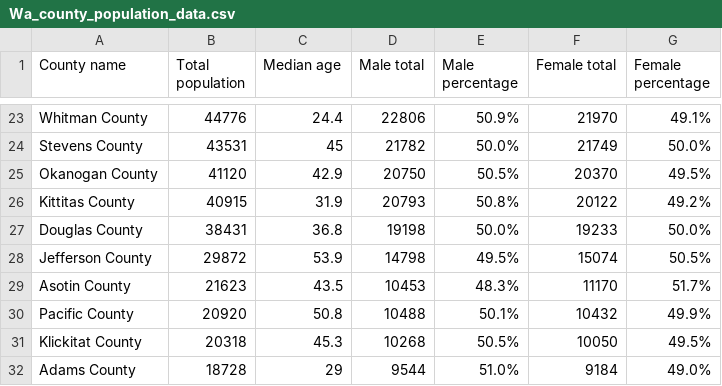
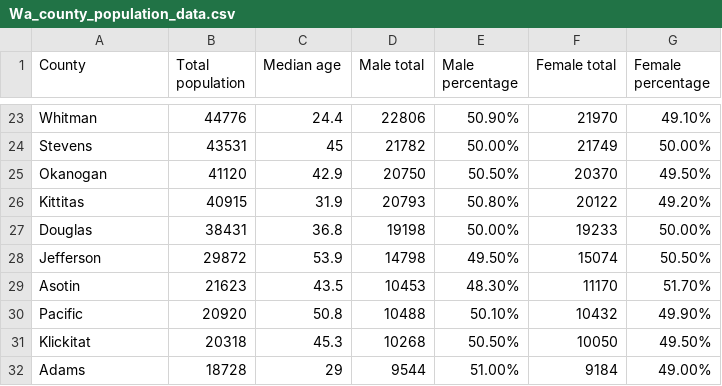
Before and after one commit to owlam/Info201FinalProject, a CSV file: Wa_county_population_data.csv, drawn as a sheet; only a part is shown, gaps mark what is left out; the diff covers the shown part only; the diff names each change by its address in the sheet, - before the commit and + after, or states it on an @@ line.

```diff
--- a/Wa_county_population_data.csv
+++ b/Wa_county_population_data.csv
-A1: County name
+A1: County
-A23 (County): Whitman County
+A23 (County): Whitman
-E23 (Male percentage): 50.9%
+E23 (Male percentage): 50.90%
-G23 (Female percentage): 49.1%
+G23 (Female percentage): 49.10%
-A24 (County): Stevens County
+A24 (County): Stevens
-E24 (Male percentage): 50.0%
+E24 (Male percentage): 50.00%
-G24 (Female percentage): 50.0%
+G24 (Female percentage): 50.00%
-A25 (County): Okanogan County
+A25 (County): Okanogan
-E25 (Male percentage): 50.5%
+E25 (Male percentage): 50.50%
-G25 (Female percentage): 49.5%
+G25 (Female percentage): 49.50%
-A26 (County): Kittitas County
+A26 (County): Kittitas
-E26 (Male percentage): 50.8%
+E26 (Male percentage): 50.80%
-G26 (Female percentage): 49.2%
+G26 (Female percentage): 49.20%
-A27 (County): Douglas County
+A27 (County): Douglas
-E27 (Male percentage): 50.0%
+E27 (Male percentage): 50.00%
-G27 (Female percentage): 50.0%
+G27 (Female percentage): 50.00%
-A28 (County): Jefferson County
+A28 (County): Jefferson
-E28 (Male percentage): 49.5%
+E28 (Male percentage): 49.50%
-G28 (Female percentage): 50.5%
+G28 (Female percentage): 50.50%
-A29 (County): Asotin County
+A29 (County): Asotin
-E29 (Male percentage): 48.3%
+E29 (Male percentage): 48.30%
-G29 (Female percentage): 51.7%
+G29 (Female percentage): 51.70%
-A30 (County): Pacific County
+A30 (County): Pacific
-E30 (Male percentage): 50.1%
+E30 (Male percentage): 50.10%
-G30 (Female percentage): 49.9%
+G30 (Female percentage): 49.90%
-A31 (County): Klickitat County
+A31 (County): Klickitat
-E31 (Male percentage): 50.5%
+E31 (Male percentage): 50.50%
-G31 (Female percentage): 49.5%
+G31 (Female percentage): 49.50%
-A32 (County): Adams County
+A32 (County): Adams
-E32 (Male percentage): 51.0%
+E32 (Male percentage): 51.00%
-G32 (Female percentage): 49.0%
+G32 (Female percentage): 49.00%
```
Also changed, not shown: 87 edited cells elsewhere in this file, 5 other files.
